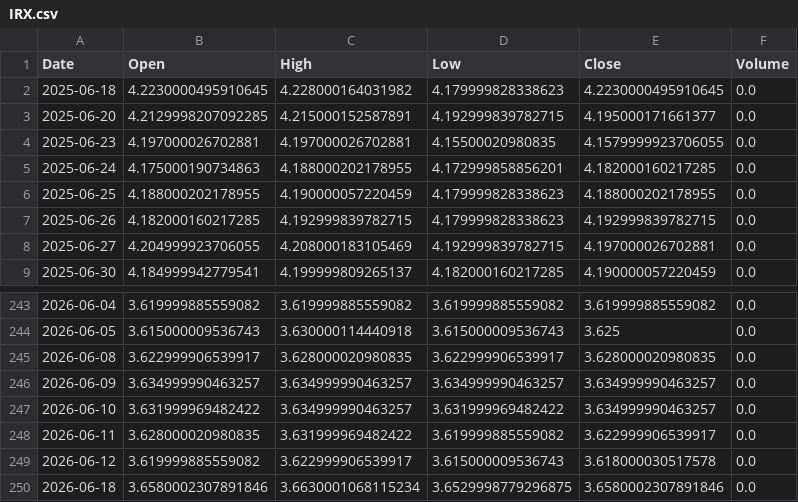
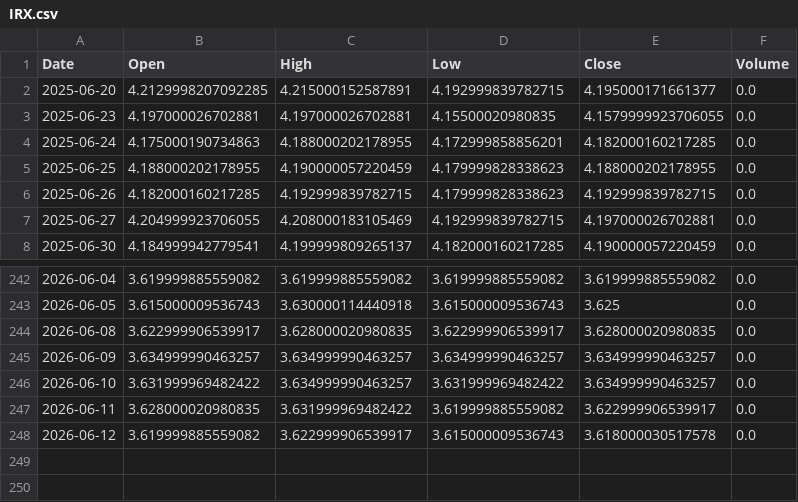
Before and after one commit to LYDIALI16/portfolio-engine, a CSV file: data/macro/IRX.csv, drawn as a sheet; only a part is shown, gaps mark what is left out; the diff names each change by its address in the sheet, - before the commit and + after, or states it on an @@ line.

```diff
--- a/data/macro/IRX.csv
+++ b/data/macro/IRX.csv
-row 2: 2025-06-18 | 4.2230000495910645 | 4.228000164031982 | 4.179999828338623 | 4.2230000495910645 | 0.0
-row 250: 2026-06-18 | 3.6580002307891846 | 3.6630001068115234 | 3.6529998779296875 | 3.6580002307891846 | 0.0
```
Also changed, not shown: data/macro/DXY.csv, data/macro/TNX.csv, 13 other files.
